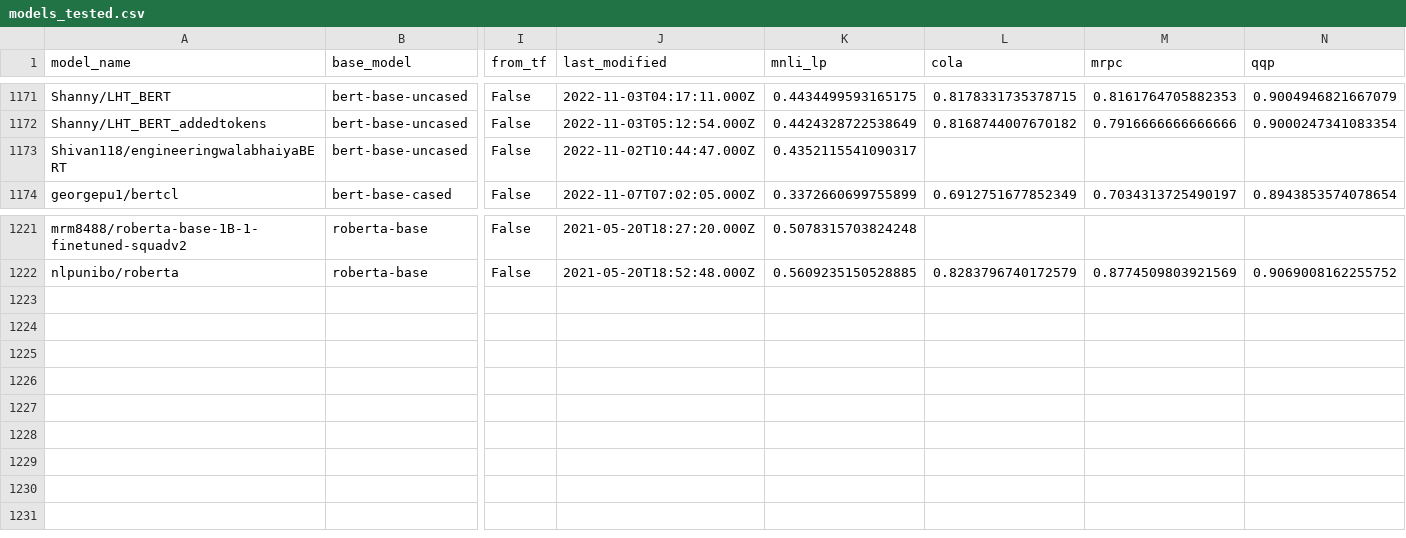
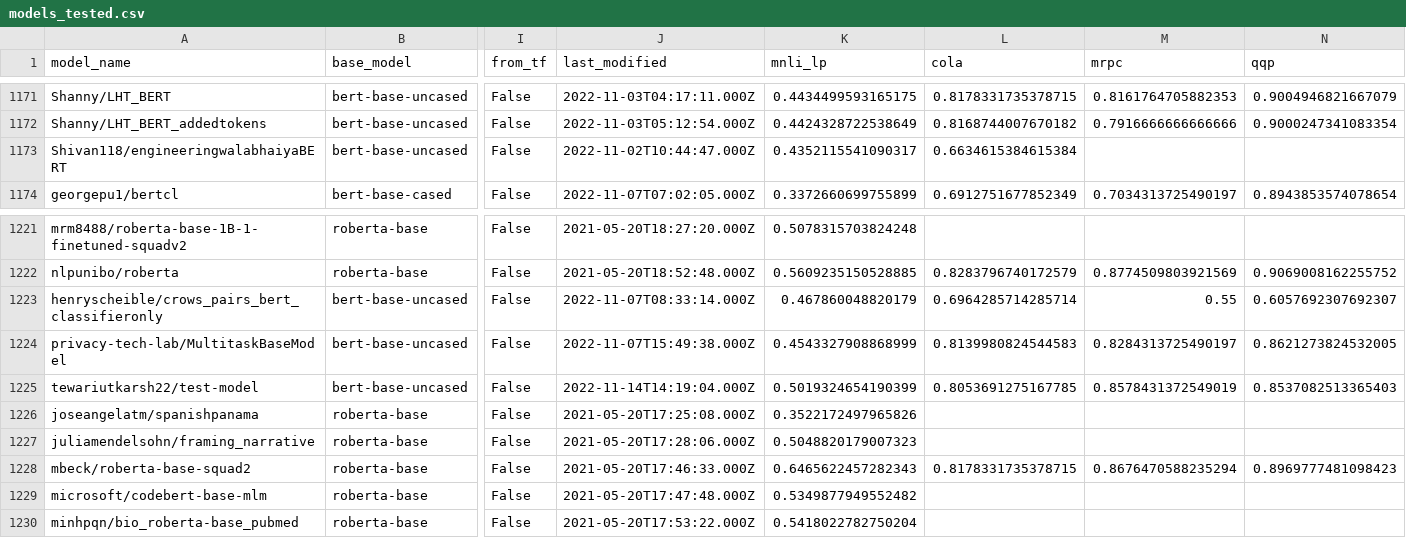
Before and after one commit to IBM/model-recycling, a CSV file: results/models_tested.csv, drawn as a sheet; only a part is shown, gaps mark what is left out; rows hold the shown columns only; the diff names each change by its address in the sheet, - before the commit and + after, or states it on an @@ line.

Commit message:
update models (auto)

```diff
--- a/results/models_tested.csv
+++ b/results/models_tested.csv
-L1173 (cola): (empty)
+L1173 (cola): 0.6634615384615384
+row 1223: henryscheible/crows_pairs_bert_classifieronly | bert-base-uncased | False | 2022-11-07T08:33:14.000Z | 0.467860048820179 | 0.6964285714285714 | 0.55 | 0.6057692307692307
+row 1224: privacy-tech-lab/MultitaskBaseModel | bert-base-uncased | False | 2022-11-07T15:49:38.000Z | 0.4543327908868999 | 0.8139980824544583 | 0.8284313725490197 | 0.8621273824532005
+row 1225: tewariutkarsh22/test-model | bert-base-uncased | False | 2022-11-14T14:19:04.000Z | 0.5019324654190399 | 0.8053691275167785 | 0.8578431372549019 | 0.8537082513365403
+row 1226: joseangelatm/spanishpanama | roberta-base | False | 2021-05-20T17:25:08.000Z | 0.3522172497965826
+row 1227: juliamendelsohn/framing_narrative | roberta-base | False | 2021-05-20T17:28:06.000Z | 0.5048820179007323
+row 1228: mbeck/roberta-base-squad2 | roberta-base | False | 2021-05-20T17:46:33.000Z | 0.6465622457282343 | 0.8178331735378715 | 0.8676470588235294 | 0.8969777481098423
+row 1229: microsoft/codebert-base-mlm | roberta-base | False | 2021-05-20T17:47:48.000Z | 0.5349877949552482
+row 1230: minhpqn/bio_roberta-base_pubmed | roberta-base | False | 2021-05-20T17:53:22.000Z | 0.5418022782750204
```
Also changed, not shown: results/bert-base-uncased_table.csv, results/roberta-base_table.csv, 3 other files.
